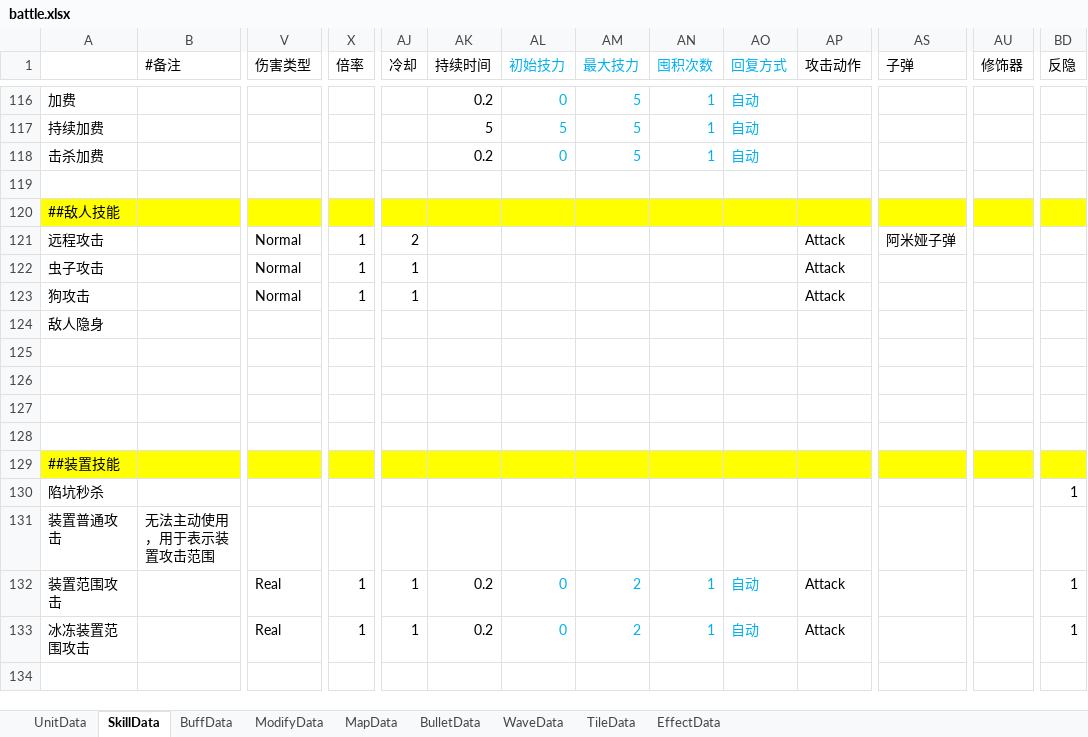
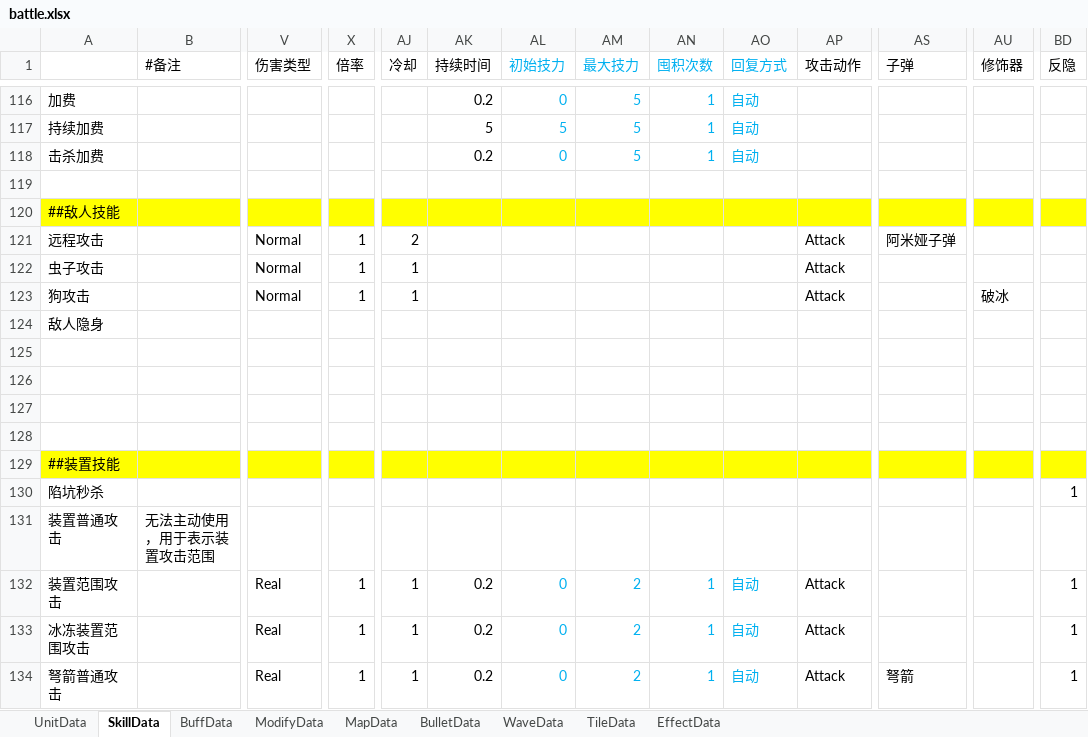
Before and after one commit to Mikez06/Arknight--, an Excel workbook: Excel/battle.xlsx, sheet SkillData, drawn as a sheet; only a part is shown, gaps mark what is left out; values as stored, in another font and other column widths than the file's, no borders; rows hold the shown columns only; the diff names each change by its address in the sheet, - before the commit and + after, or states it on an @@ line.

```diff
--- a/Excel/battle.xlsx (sheet SkillData)
+++ b/Excel/battle.xlsx (sheet SkillData)
-AU123 (修饰器): (empty)
+AU123 (修饰器): 破冰
+row 134: 弩箭普通攻击 |  | Real | 1 | 1 | 0.2 | 0 | 2 | 1 | 自动 | Attack | 弩箭 |  | 1
```
Also changed, not shown: sheet UnitData, sheet ModifyData, sheet BulletData, 18 other files.
